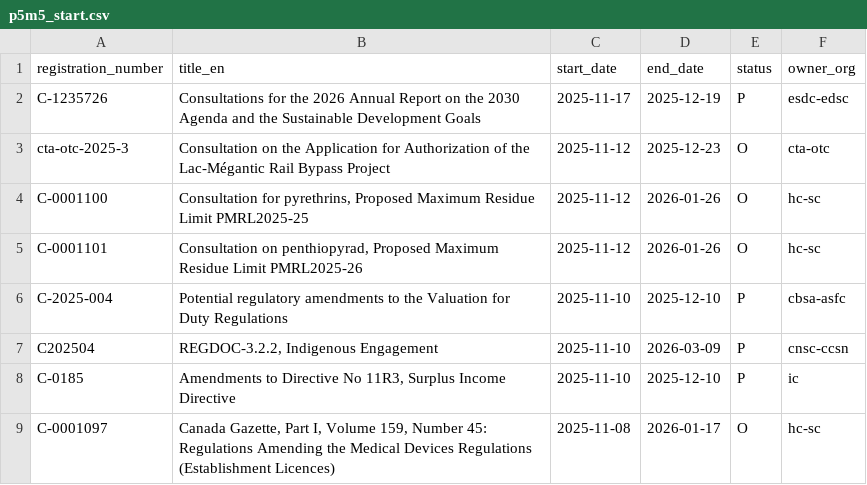
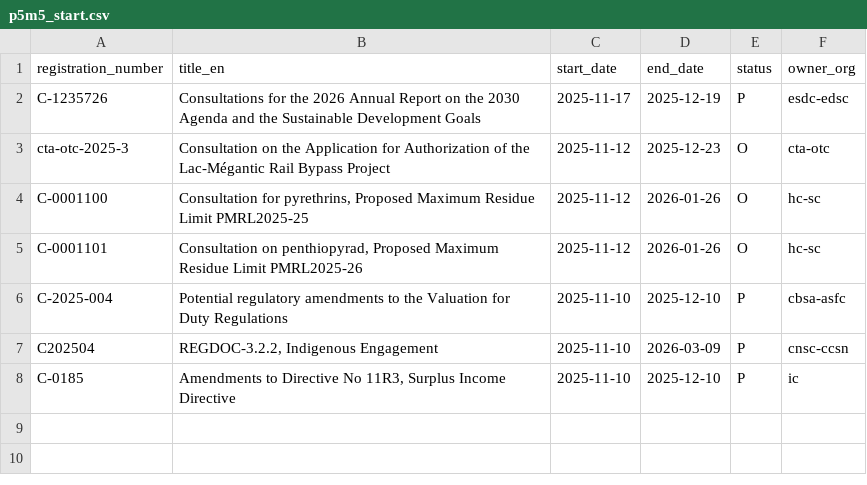
Before and after one commit to PatLittle/Consultations-Tracker, a CSV file: p5m5_start.csv, drawn as a sheet.

```diff
--- a/p5m5_start.csv
+++ b/p5m5_start.csv
@@ -8,2 +8 @@ C202504,"REGDOC-3.2.2, Indigenous Engagement",2025-11-10,2026-03-09,P,cnsc-ccsn
 C-0185,"Amendments to Directive No 11R3, Surplus Income Directive",2025-11-10,2025-12-10,P,ic
-C-0001097,"Canada Gazette, Part I, Volume 159, Number 45: Regulations Amending the Medical Devices Regulations (Establishment Licences)",2025-11-08,2026-01-17,O,hc-sc
```
Also changed, not shown: late_close.csv, p5m5_close.csv, 2 other files.
